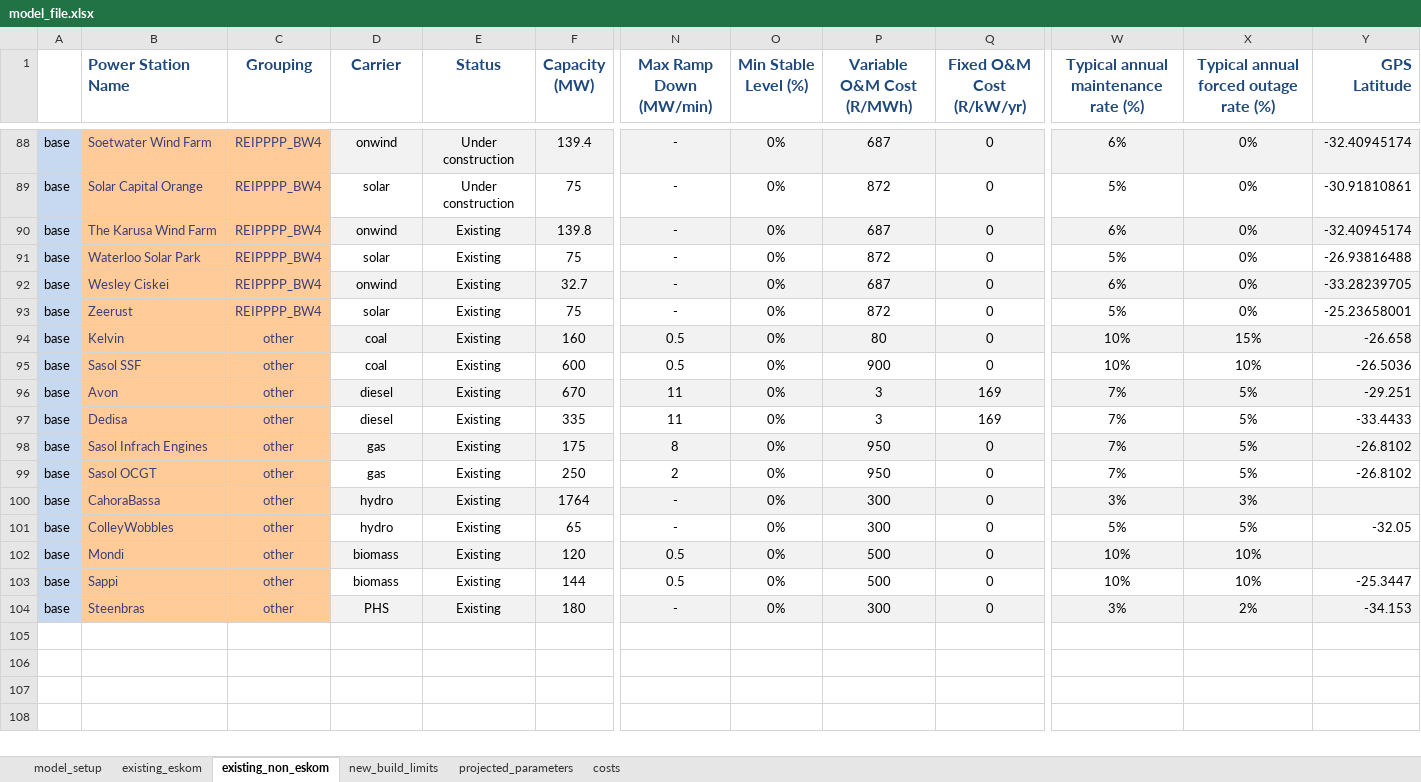
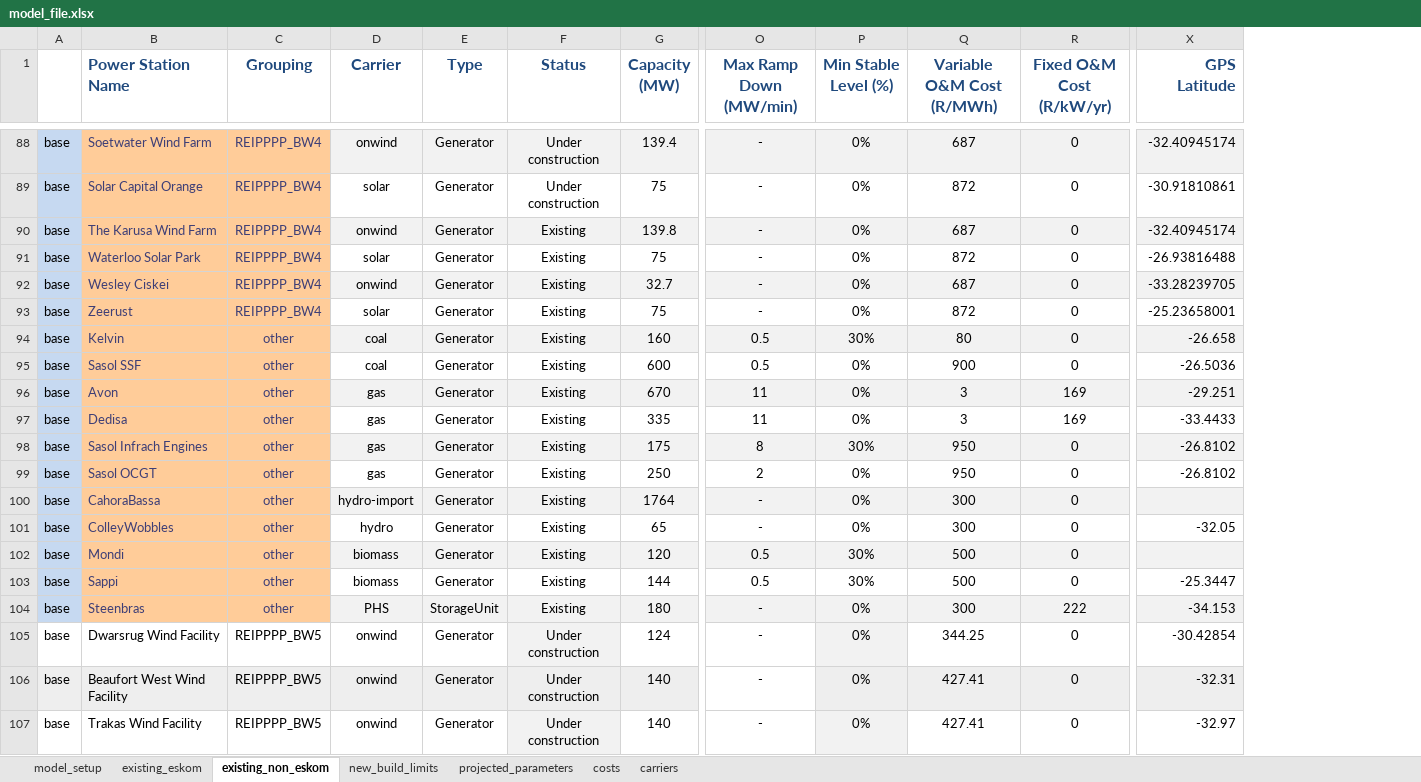
Before and after one commit to agma0/pypsa-za, an Excel workbook: data/model_file.xlsx, sheet existing_non_eskom, drawn as a sheet; only a part is shown, gaps mark what is left out; values as stored, in another font and other column widths than the file's, no borders; charts and pictures not drawn; removed rows and columns are numbered as before the commit, all else as after; rows hold the shown columns only; the diff covers the shown part only; the diff names each change by its address in the sheet, - before the commit and + after, or states it on an @@ line.

```diff
--- a/data/model_file.xlsx (sheet existing_non_eskom)
+++ b/data/model_file.xlsx (sheet existing_non_eskom)
+sheet tab: carriers
+column E (Type), rows 88-104: Generator | Generator | Generator | Generator | Generator | Generator | Generator | Generator | Generator | Generator | Generator | Generator | Generator | Generator | Generator | Generator | StorageUnit
-column W, row 1: Typical annual maintenance rate (%); rows 88-104: 6% | 5% | 6% | 5% | 6% | 5% | 10% | 10% | 7% | 7% | 7% | 7% | 3% | 5% | 10% | 10% | 3%
-column X, row 1: Typical annual forced outage rate (%); rows 88-104: 0% | 0% | 0% | 0% | 0% | 0% | 15% | 10% | 5% | 5% | 5% | 5% | 3% | 5% | 10% | 10% | 2%
-P94 (Min Stable Level (%)): 0%
+P94 (Min Stable Level (%)): 30%
-D96:D97 (Carrier): diesel
+D96:D97 (Carrier): gas
-P98 (Min Stable Level (%)): 0%
+P98 (Min Stable Level (%)): 30%
-D100 (Carrier): hydro
+D100 (Carrier): hydro-import
-P102:P103 (Min Stable Level (%)): 0%
+P102:P103 (Min Stable Level (%)): 30%
-R104 (Fixed O&M Cost (R/kW/yr)): 0
+R104 (Fixed O&M Cost (R/kW/yr)): 222
+row 105: base | Dwarsrug Wind Facility | REIPPPP_BW5 | onwind | Generator | Under construction | 124 | - | 0% | 344.25 | 0 | -30.42854
+row 106: base | Beaufort West Wind Facility | REIPPPP_BW5 | onwind | Generator | Under construction | 140 | - | 0% | 427.41 | 0 | -32.31
+row 107: base | Trakas Wind Facility | REIPPPP_BW5 | onwind | Generator | Under construction | 140 | - | 0% | 427.41 | 0 | -32.97
```
Also changed, not shown: 27 added rows elsewhere in this sheet, sheet existing_eskom, sheet costs, sheet new_build_limits, sheet projected_parameters, sheet model_setup, formulas that keep their value, model_file.xlsx, 2 other files.
